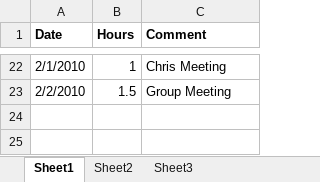
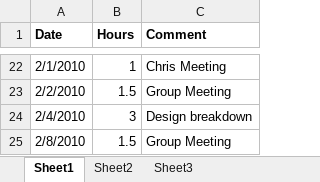
Before and after one commit to minadanesh/apsc496, an Excel workbook: status reports/nicholas.xlsx, sheet Sheet1, drawn as a sheet; only a part is shown, gaps mark what is left out; values as stored, in another font and other column widths than the file's, no borders; the diff names each change by its address in the sheet, - before the commit and + after, or states it on an @@ line.

```diff
--- a/status reports/nicholas.xlsx (sheet Sheet1)
+++ b/status reports/nicholas.xlsx (sheet Sheet1)
+row 24: 2/4/2010 | 3 | Design breakdown
+row 25: 2/8/2010 | 1.5 | Group Meeting
```
Also changed, not shown: status reports/david.xlsx, status reports/ibrahim.xlsx.
